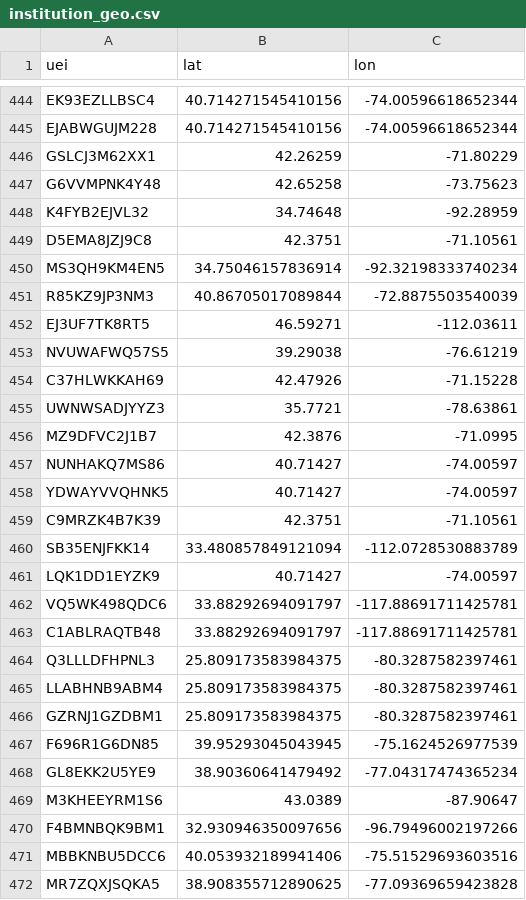
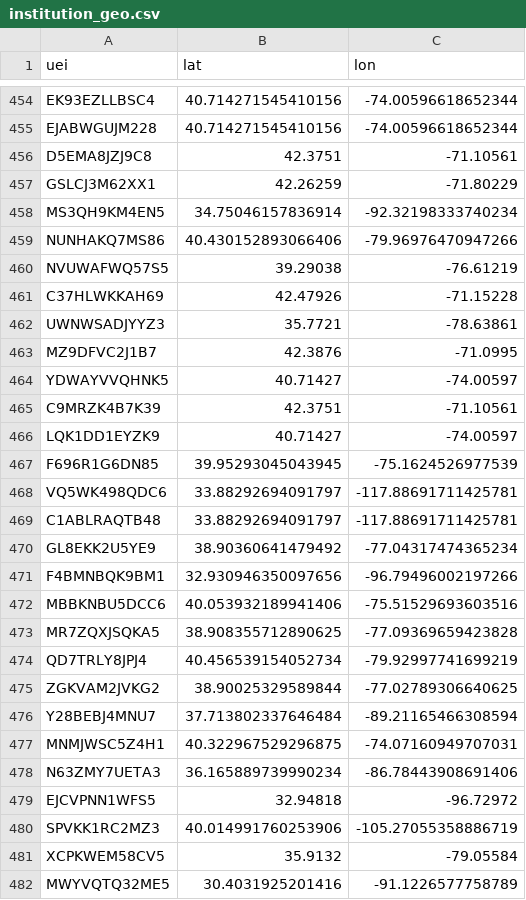
Before and after one commit to Davidrxyang/mapademia, a CSV file: frontend/data/institution_geo.csv, drawn as a sheet; only a part is shown, gaps mark what is left out; the shorter side is filled out with more unchanged rows; the diff covers the shown part only.

```diff
--- a/frontend/data/institution_geo.csv
+++ b/frontend/data/institution_geo.csv
@@ -445,9 +455,6 @@ EK93EZLLBSC4,40.714271545410156,-74.00596618652344
 EJABWGUJM228,40.714271545410156,-74.00596618652344
+D5EMA8JZJ9C8,42.3751,-71.10561
 GSLCJ3M62XX1,42.26259,-71.80229
-G6VVMPNK4Y48,42.65258,-73.75623
-K4FYB2EJVL32,34.74648,-92.28959
-D5EMA8JZJ9C8,42.3751,-71.10561
 MS3QH9KM4EN5,34.75046157836914,-92.32198333740234
-R85KZ9JP3NM3,40.86705017089844,-72.8875503540039
-EJ3UF7TK8RT5,46.59271,-112.03611
+NUNHAKQ7MS86,40.430152893066406,-79.96976470947266
 NVUWAFWQ57S5,39.29038,-76.61219
@@ -456,15 +463,9 @@ UWNWSADJYYZ3,35.7721,-78.63861
 MZ9DFVC2J1B7,42.3876,-71.0995
-NUNHAKQ7MS86,40.71427,-74.00597
 YDWAYVVQHNK5,40.71427,-74.00597
 C9MRZK4B7K39,42.3751,-71.10561
-SB35ENJFKK14,33.480857849121094,-112.0728530883789
 LQK1DD1EYZK9,40.71427,-74.00597
+F696R1G6DN85,39.95293045043945,-75.1624526977539
 VQ5WK498QDC6,33.88292694091797,-117.88691711425781
 C1ABLRAQTB48,33.88292694091797,-117.88691711425781
-Q3LLLDFHPNL3,25.809173583984375,-80.3287582397461
-LLABHNB9ABM4,25.809173583984375,-80.3287582397461
-GZRNJ1GZDBM1,25.809173583984375,-80.3287582397461
-F696R1G6DN85,39.95293045043945,-75.1624526977539
 GL8EKK2U5YE9,38.90360641479492,-77.04317474365234
-M3KHEEYRM1S6,43.0389,-87.90647
 F4BMNBQK9BM1,32.930946350097656,-96.79496002197266
```
Also changed, not shown: 12 added rows, 5 removed rows, 22 moved rows and 2 edited cells elsewhere in this file, data-pipeline/institution_crosswalk.csv, frontend/data/institution_field_mix.csv, 3 other files.
